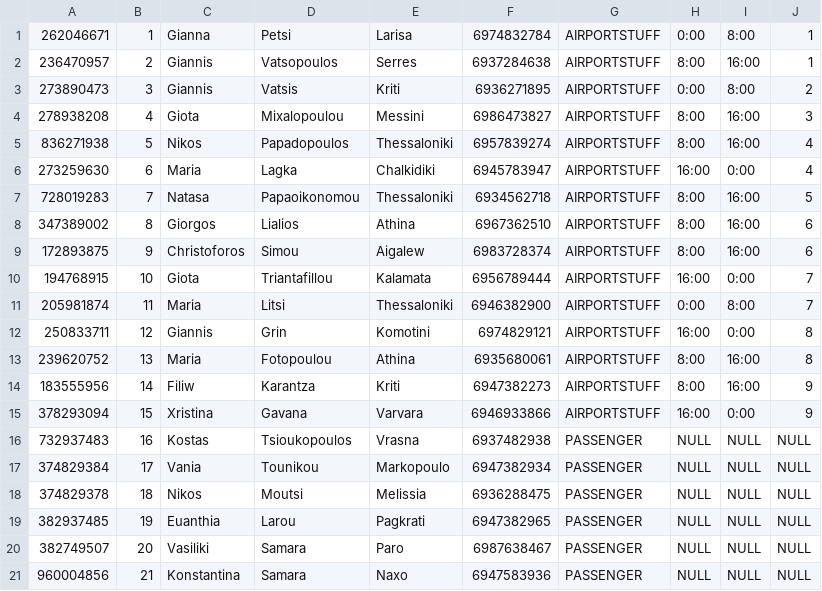
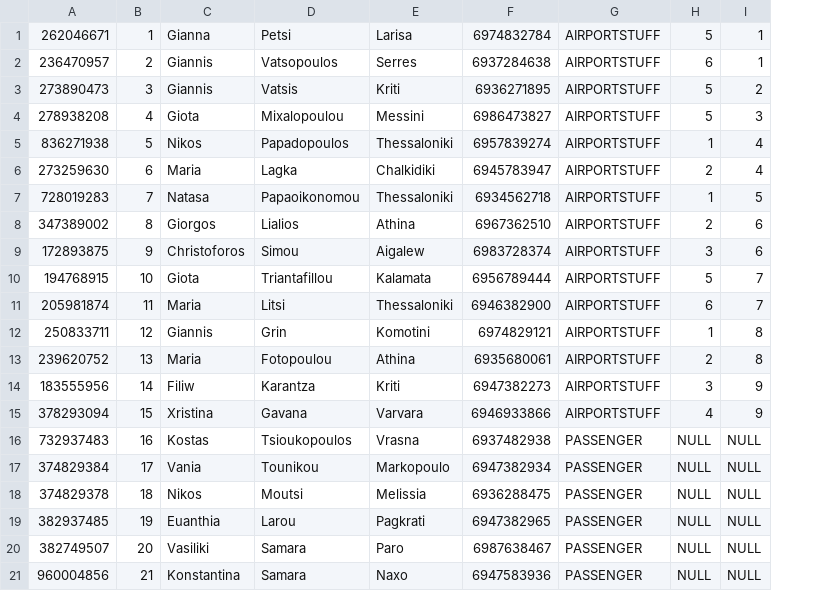
Before and after one commit to des-liag/Contact-Tracing-for-Covid19-at-Airports, a CSV file: CSVFiles/people.csv, drawn as a sheet; only a part is shown; the diff names each change by its address in the sheet, - before the commit and + after, or states it on an @@ line.

```diff
--- a/CSVFiles/people.csv
+++ b/CSVFiles/people.csv
-column I, rows 1-21: 8:00 | 16:00 | 8:00 | 16:00 | 16:00 | 0:00 | 16:00 | 16:00 | 16:00 | 0:00 | 8:00 | 0:00 | 16:00 | 16:00 | 0:00 | NULL | NULL | NULL | NULL | NULL | NULL
-H1: 0:00
+H1: 5
-H2: 8:00
+H2: 6
-H3: 0:00
+H3: 5
-H4: 8:00
+H4: 5
-H5: 8:00
+H5: 1
-H6: 16:00
+H6: 2
-H7: 8:00
+H7: 1
-H8: 8:00
+H8: 2
-H9: 8:00
+H9: 3
-H10: 16:00
+H10: 5
-H11: 0:00
+H11: 6
-H12: 16:00
+H12: 1
-H13: 8:00
+H13: 2
-H14: 8:00
+H14: 3
-H15: 16:00
+H15: 4
```
Also changed, not shown: CSVFiles/flightsData.csv, CSVFiles/visitedStores.csv, 4 other files.
